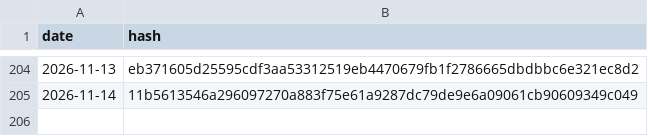
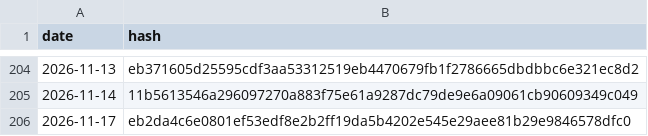
Before and after one commit to BibhaCoder/AAPIS-Audit-Log, a CSV file: audit_log.csv, drawn as a sheet; only a part is shown, gaps mark what is left out.

Commit message:
Public Audit Update 2026-11-17

```diff
--- a/audit_log.csv
+++ b/audit_log.csv
@@ -205 +205,2 @@ date,hash
 2026-11-14,11b5613546a296097270a883f75e61a9287dc79de9e6a09061cb90609349c049
+2026-11-17,eb2da4c6e0801ef53edf8e2b2ff19da5b4202e545e29aee81b29e9846578dfc0
```
